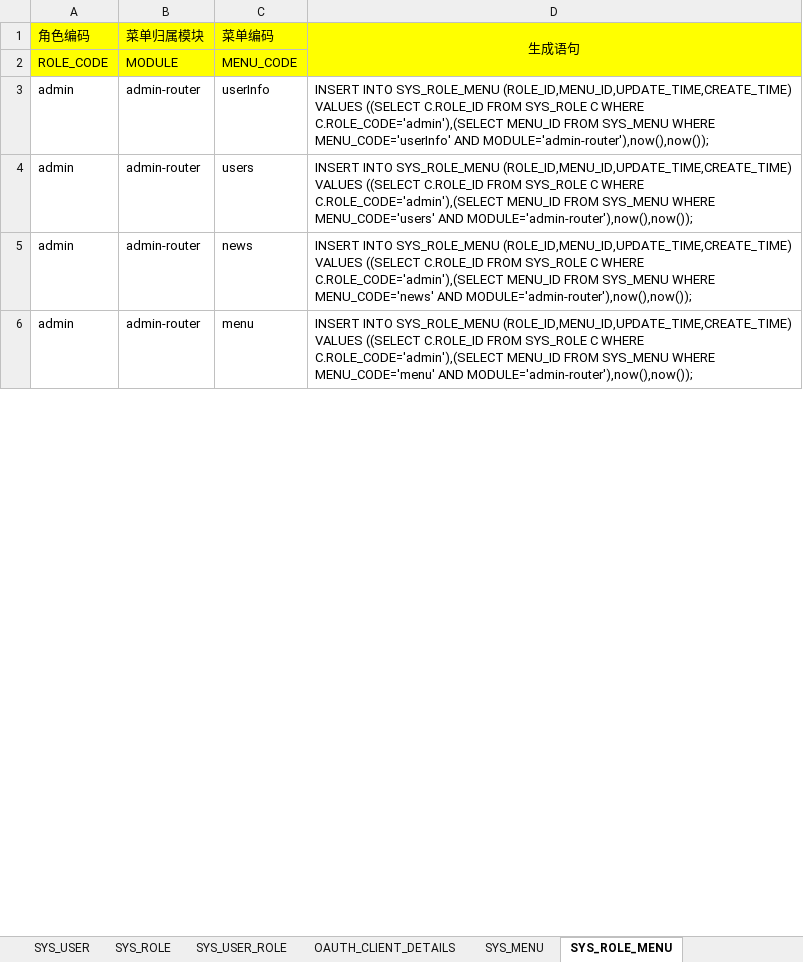
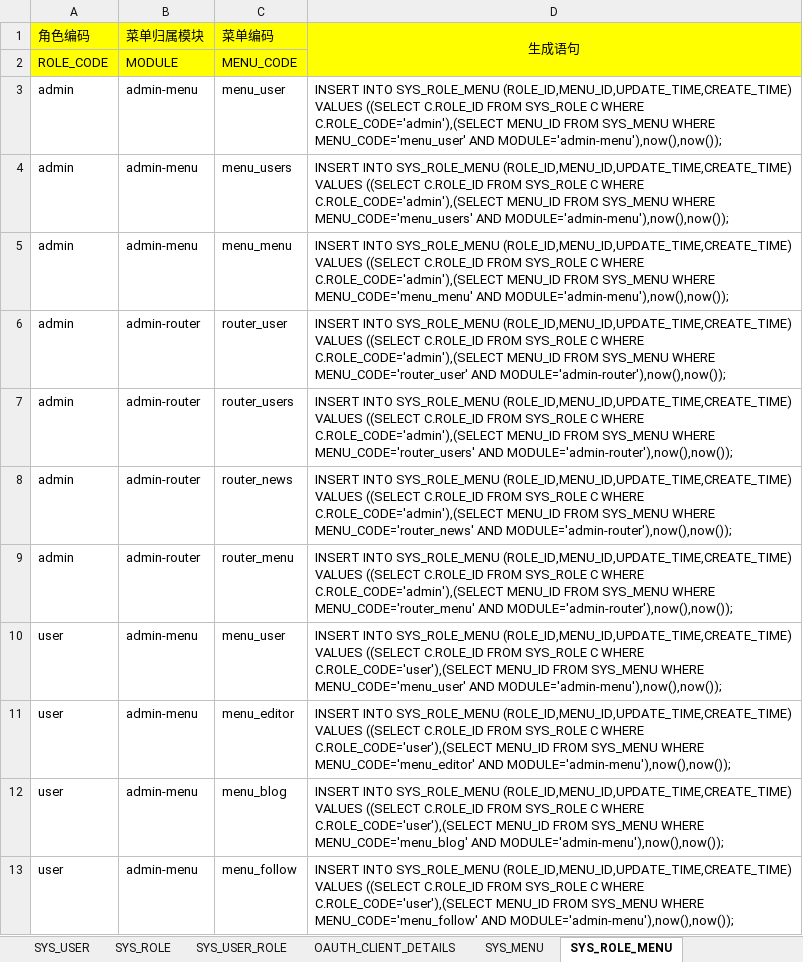
Before and after one commit to wenzdaywww/my-blog, an Excel workbook: base/files/base-初始化数据.xlsx, sheet SYS_ROLE_MENU, drawn as a sheet; only a part is shown; values as stored, in another font and other column widths than the file's, no borders; addresses are those after the commit; the diff covers the shown part only; the diff names each change by its address in the sheet, - before the commit and + after, or states it on an @@ line.

```diff
--- a/base/files/base-初始化数据.xlsx (sheet SYS_ROLE_MENU)
+++ b/base/files/base-初始化数据.xlsx (sheet SYS_ROLE_MENU)
+row 3: admin | admin-menu | menu_user | INSERT INTO SYS_ROLE_MENU (ROLE_ID,MENU_ID,UPDATE_TIME,CREATE_TIME) VALUES ((SELECT C.ROLE_ID FROM SYS_ROLE C WHERE C.ROLE_CODE='admin'),(SELECT MENU_ID FROM SYS_MENU WHERE MENU_CODE='menu_user' AND MODULE='admin-menu'),now(),now());
+row 4: admin | admin-menu | menu_users | INSERT INTO SYS_ROLE_MENU (ROLE_ID,MENU_ID,UPDATE_TIME,CREATE_TIME) VALUES ((SELECT C.ROLE_ID FROM SYS_ROLE C WHERE C.ROLE_CODE='admin'),(SELECT MENU_ID FROM SYS_MENU WHERE MENU_CODE='menu_users' AND MODULE='admin-menu'),now(),now());
+row 5: admin | admin-menu | menu_menu | INSERT INTO SYS_ROLE_MENU (ROLE_ID,MENU_ID,UPDATE_TIME,CREATE_TIME) VALUES ((SELECT C.ROLE_ID FROM SYS_ROLE C WHERE C.ROLE_CODE='admin'),(SELECT MENU_ID FROM SYS_MENU WHERE MENU_CODE='menu_menu' AND MODULE='admin-menu'),now(),now());
-C6 (菜单编码): userInfo
+C6 (菜单编码): router_user
-D6 (生成语句): …SYS_MENU WHERE MENU_CODE='userInfo' AND MODULE='admin-router'),now(),now());
+D6 (生成语句): …SYS_MENU WHERE MENU_CODE='router_user' AND MODULE='admin-router'),now(),now());
-C7 (菜单编码): users
+C7 (菜单编码): router_users
-D7 (生成语句): …SYS_MENU WHERE MENU_CODE='users' AND MODULE='admin-router'),now(),now());
+D7 (生成语句): …SYS_MENU WHERE MENU_CODE='router_users' AND MODULE='admin-router'),now(),now());
-C8 (菜单编码): news
+C8 (菜单编码): router_news
-D8 (生成语句): …SYS_MENU WHERE MENU_CODE='news' AND MODULE='admin-router'),now(),now());
+D8 (生成语句): …SYS_MENU WHERE MENU_CODE='router_news' AND MODULE='admin-router'),now(),now());
-C9 (菜单编码): menu
+C9 (菜单编码): router_menu
-D9 (生成语句): …SYS_MENU WHERE MENU_CODE='menu' AND MODULE='admin-router'),now(),now());
+D9 (生成语句): …SYS_MENU WHERE MENU_CODE='router_menu' AND MODULE='admin-router'),now(),now());
+row 10: user | admin-menu | menu_user | INSERT INTO SYS_ROLE_MENU (ROLE_ID,MENU_ID,UPDATE_TIME,CREATE_TIME) VALUES ((SELECT C.ROLE_ID FROM SYS_ROLE C WHERE C.ROLE_CODE='user'),(SELECT MENU_ID FROM SYS_MENU WHERE MENU_CODE='menu_user' AND MODULE='admin-menu'),now(),now());
+row 11: user | admin-menu | menu_editor | INSERT INTO SYS_ROLE_MENU (ROLE_ID,MENU_ID,UPDATE_TIME,CREATE_TIME) VALUES ((SELECT C.ROLE_ID FROM SYS_ROLE C WHERE C.ROLE_CODE='user'),(SELECT MENU_ID FROM SYS_MENU WHERE MENU_CODE='menu_editor' AND MODULE='admin-menu'),now(),now());
+row 12: user | admin-menu | menu_blog | INSERT INTO SYS_ROLE_MENU (ROLE_ID,MENU_ID,UPDATE_TIME,CREATE_TIME) VALUES ((SELECT C.ROLE_ID FROM SYS_ROLE C WHERE C.ROLE_CODE='user'),(SELECT MENU_ID FROM SYS_MENU WHERE MENU_CODE='menu_blog' AND MODULE='admin-menu'),now(),now());
+row 13: user | admin-menu | menu_follow | INSERT INTO SYS_ROLE_MENU (ROLE_ID,MENU_ID,UPDATE_TIME,CREATE_TIME) VALUES ((SELECT C.ROLE_ID FROM SYS_ROLE C WHERE C.ROLE_CODE='user'),(SELECT MENU_ID FROM SYS_MENU WHERE MENU_CODE='menu_follow' AND MODULE='admin-menu'),now(),now());
```
Also changed, not shown: 3 added rows, 5 removed rows and 15 edited cells elsewhere in this sheet, sheet SYS_MENU, 24 other files.
